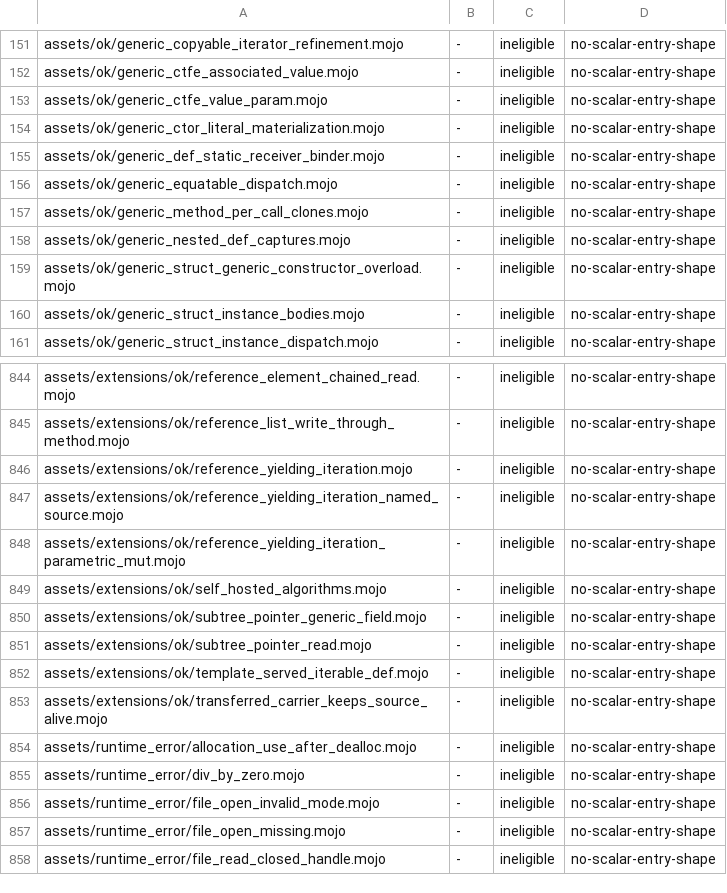
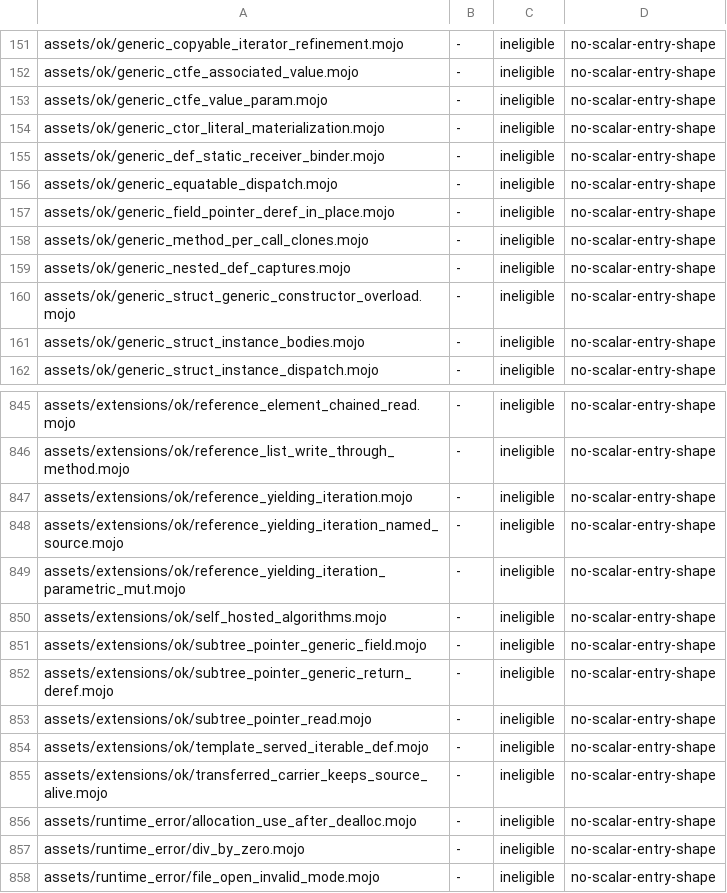
Before and after one commit to bpr/mojito, a TSV file: conformance/pliron-scalar.tsv, drawn as a sheet; only a part is shown, gaps mark what is left out; the shorter side is filled out with more unchanged rows; the diff names each change by its address in the sheet, - before the commit and + after, or states it on an @@ line.

Commit message:
A pointer held in a generic struct's field now dereferences in place: a pointer a method returns is a shared alias of its owner, so repeated `h.get()[]` reads no longer conflict, and a subtree pointer returned through a generic `def` keeps its owner alive for the read instead of reading a destroyed value.

```diff
--- a/conformance/pliron-scalar.tsv
+++ b/conformance/pliron-scalar.tsv
+row 157: assets/ok/generic_field_pointer_deref_in_place.mojo | - | ineligible | no-scalar-entry-shape
+row 852: assets/extensions/ok/subtree_pointer_generic_return_deref.mojo | - | ineligible | no-scalar-entry-shape
```
Also changed, not shown: conformance/assets-mojo-rejects.tsv, conformance/pliron-parity.tsv, 23 other files.
